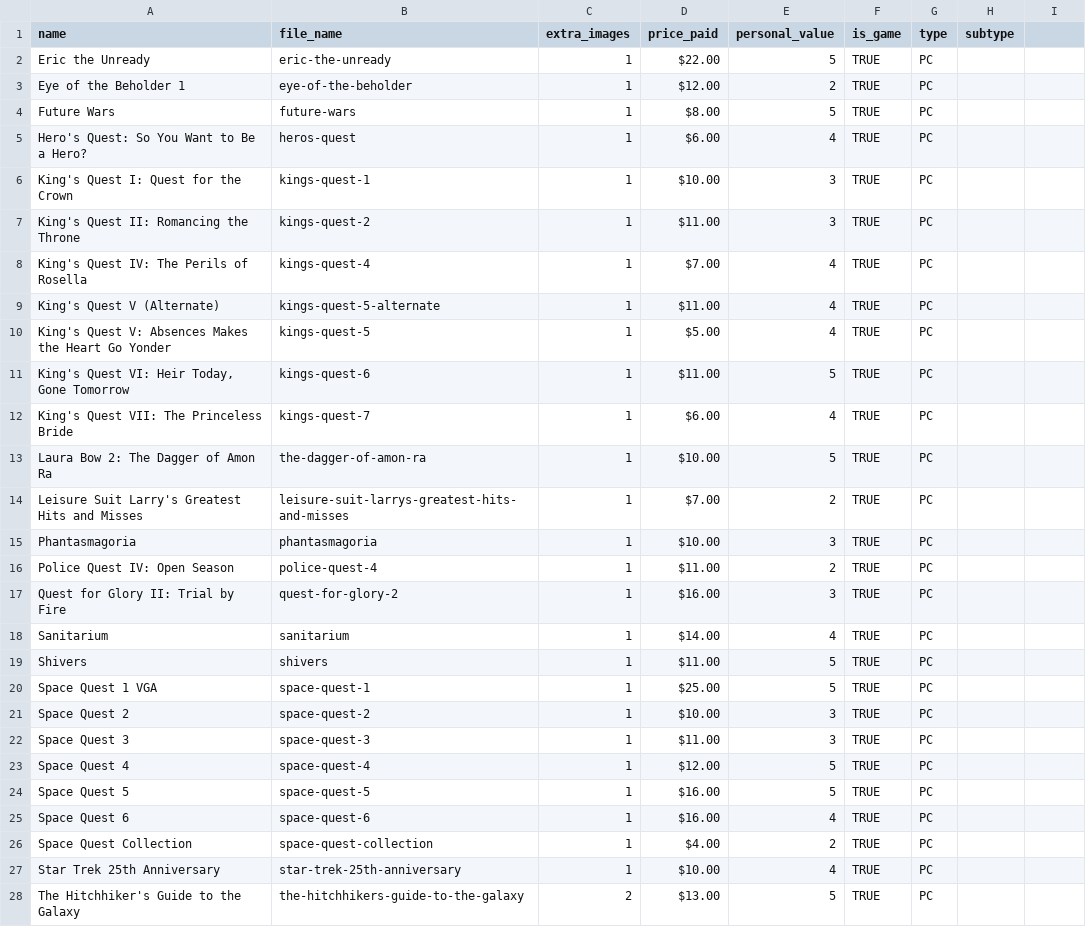
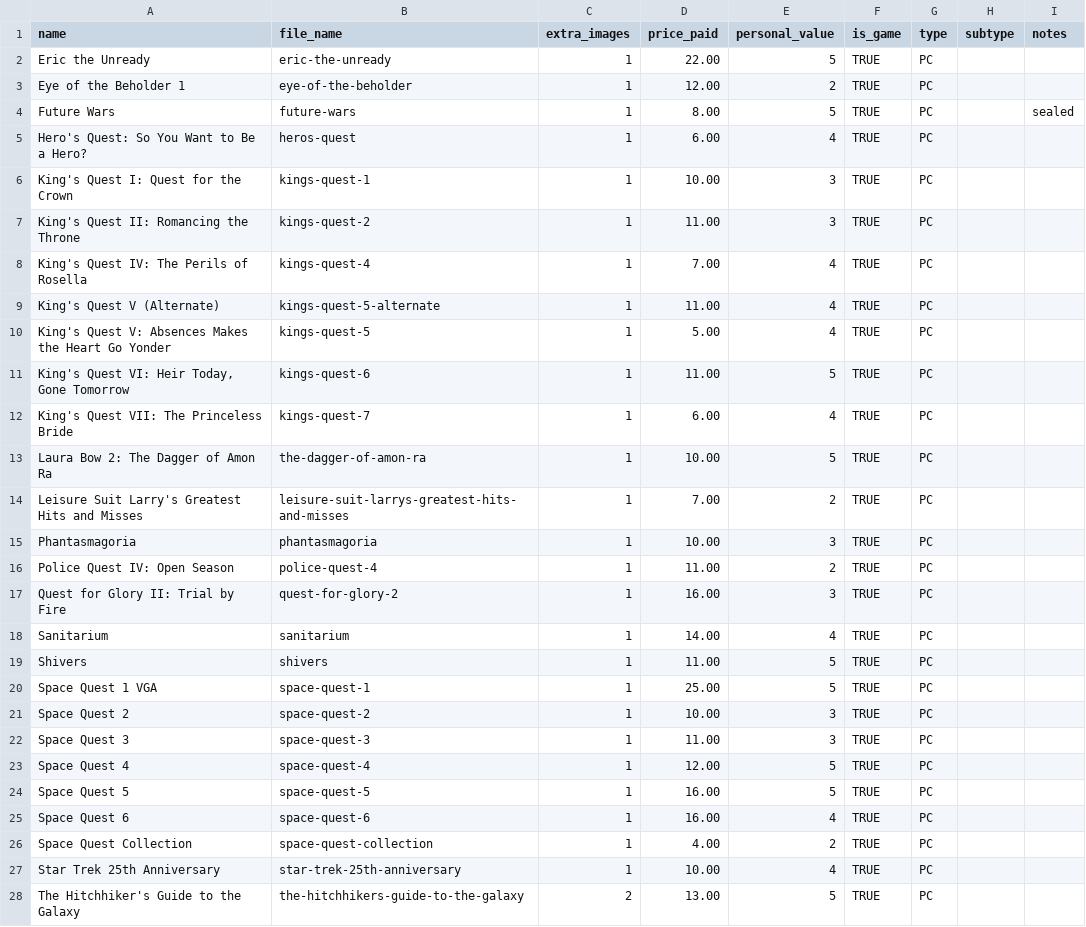
Before and after one commit to yorthehunter/games-database-with-images, a CSV file: _data/my_games.csv, drawn as a sheet; only a part is shown; the diff covers the shown part only.

```diff
--- a/_data/my_games.csv
+++ b/_data/my_games.csv
@@ -1,28 +1,28 @@
-name,file_name,extra_images,price_paid,personal_value,is_game,type,subtype
-Eric the Unready,eric-the-unready,1,$22.00,5,TRUE,PC,
-Eye of the Beholder 1,eye-of-the-beholder,1,$12.00,2,TRUE,PC,
-Future Wars,future-wars,1,$8.00,5,TRUE,PC,
-Hero's Quest: So You Want to Be a Hero?,heros-quest,1,$6.00,4,TRUE,PC,
-King's Quest I: Quest for the Crown,kings-quest-1,1,$10.00,3,TRUE,PC,
-King's Quest II: Romancing the Throne,kings-quest-2,1,$11.00,3,TRUE,PC,
-King's Quest IV: The Perils of Rosella,kings-quest-4,1,$7.00,4,TRUE,PC,
-King's Quest V (Alternate),kings-quest-5-alternate,1,$11.00,4,TRUE,PC,
-King's Quest V: Absences Makes the Heart Go Yonder,kings-quest-5,1,$5.00,4,TRUE,PC,
-"King's Quest VI: Heir Today, Gone Tomorrow",kings-quest-6,1,$11.00,5,TRUE,PC,
-King's Quest VII: The Princeless Bride,kings-quest-7,1,$6.00,4,TRUE,PC,
-Laura Bow 2: The Dagger of Amon Ra,the-dagger-of-amon-ra,1,$10.00,5,TRUE,PC,
-Leisure Suit Larry's Greatest Hits and Misses,leisure-suit-larrys-greatest-hits-and-misses,1,$7.00,2,TRUE,PC,
-Phantasmagoria,phantasmagoria,1,$10.00,3,TRUE,PC,
-Police Quest IV: Open Season,police-quest-4,1,$11.00,2,TRUE,PC,
-Quest for Glory II: Trial by Fire,quest-for-glory-2,1,$16.00,3,TRUE,PC,
-Sanitarium,sanitarium,1,$14.00,4,TRUE,PC,
-Shivers,shivers,1,$11.00,5,TRUE,PC,
-Space Quest 1 VGA,space-quest-1,1,$25.00,5,TRUE,PC,
-Space Quest 2,space-quest-2,1,$10.00,3,TRUE,PC,
-Space Quest 3,space-quest-3,1,$11.00,3,TRUE,PC,
-Space Quest 4,space-quest-4,1,$12.00,5,TRUE,PC,
-Space Quest 5,space-quest-5,1,$16.00,5,TRUE,PC,
-Space Quest 6,space-quest-6,1,$16.00,4,TRUE,PC,
-Space Quest Collection,space-quest-collection,1,$4.00,2,TRUE,PC,
-Star Trek 25th Anniversary,star-trek-25th-anniversary,1,$10.00,4,TRUE,PC,
-The Hitchhiker's Guide to the Galaxy,the-hitchhikers-guide-to-the-galaxy,2,$13.00,5,TRUE,PC,
+name,file_name,extra_images,price_paid,personal_value,is_game,type,subtype,notes
+Eric the Unready,eric-the-unready,1,22.00,5,TRUE,PC,,
+Eye of the Beholder 1,eye-of-the-beholder,1,12.00,2,TRUE,PC,,
+Future Wars,future-wars,1,8.00,5,TRUE,PC,,sealed
+Hero's Quest: So You Want to Be a Hero?,heros-quest,1,6.00,4,TRUE,PC,,
+King's Quest I: Quest for the Crown,kings-quest-1,1,10.00,3,TRUE,PC,,
+King's Quest II: Romancing the Throne,kings-quest-2,1,11.00,3,TRUE,PC,,
+King's Quest IV: The Perils of Rosella,kings-quest-4,1,7.00,4,TRUE,PC,,
+King's Quest V (Alternate),kings-quest-5-alternate,1,11.00,4,TRUE,PC,,
+King's Quest V: Absences Makes the Heart Go Yonder,kings-quest-5,1,5.00,4,TRUE,PC,,
+"King's Quest VI: Heir Today, Gone Tomorrow",kings-quest-6,1,11.00,5,TRUE,PC,,
+King's Quest VII: The Princeless Bride,kings-quest-7,1,6.00,4,TRUE,PC,,
+Laura Bow 2: The Dagger of Amon Ra,the-dagger-of-amon-ra,1,10.00,5,TRUE,PC,,
+Leisure Suit Larry's Greatest Hits and Misses,leisure-suit-larrys-greatest-hits-and-misses,1,7.00,2,TRUE,PC,,
+Phantasmagoria,phantasmagoria,1,10.00,3,TRUE,PC,,
+Police Quest IV: Open Season,police-quest-4,1,11.00,2,TRUE,PC,,
+Quest for Glory II: Trial by Fire,quest-for-glory-2,1,16.00,3,TRUE,PC,,
+Sanitarium,sanitarium,1,14.00,4,TRUE,PC,,
+Shivers,shivers,1,11.00,5,TRUE,PC,,
+Space Quest 1 VGA,space-quest-1,1,25.00,5,TRUE,PC,,
+Space Quest 2,space-quest-2,1,10.00,3,TRUE,PC,,
+Space Quest 3,space-quest-3,1,11.00,3,TRUE,PC,,
+Space Quest 4,space-quest-4,1,12.00,5,TRUE,PC,,
+Space Quest 5,space-quest-5,1,16.00,5,TRUE,PC,,
+Space Quest 6,space-quest-6,1,16.00,4,TRUE,PC,,
+Space Quest Collection,space-quest-collection,1,4.00,2,TRUE,PC,,
+Star Trek 25th Anniversary,star-trek-25th-anniversary,1,10.00,4,TRUE,PC,,
+The Hitchhiker's Guide to the Galaxy,the-hitchhikers-guide-to-the-galaxy,2,13.00,5,TRUE,PC,,
```
Also changed, not shown: 2 edited cells elsewhere in this file, 6 other files.
